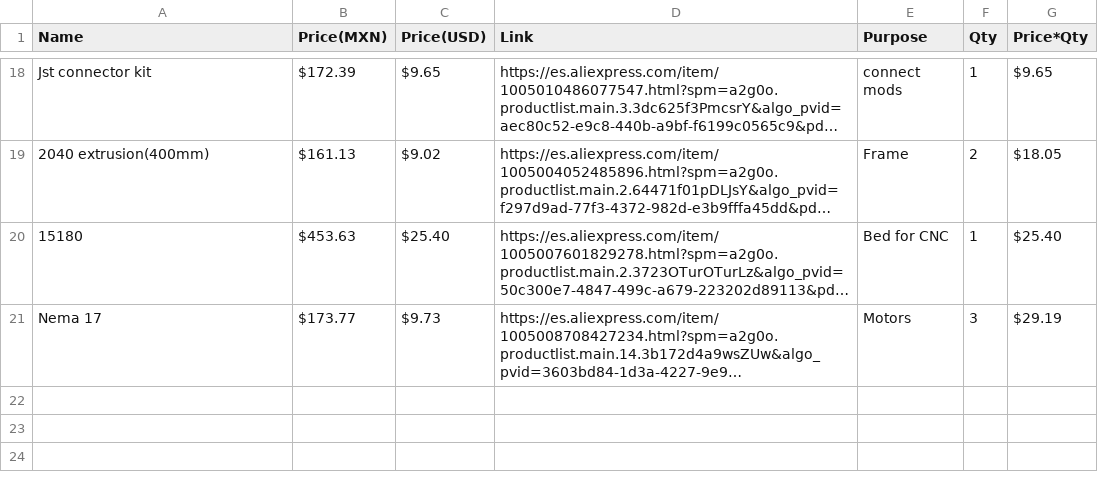
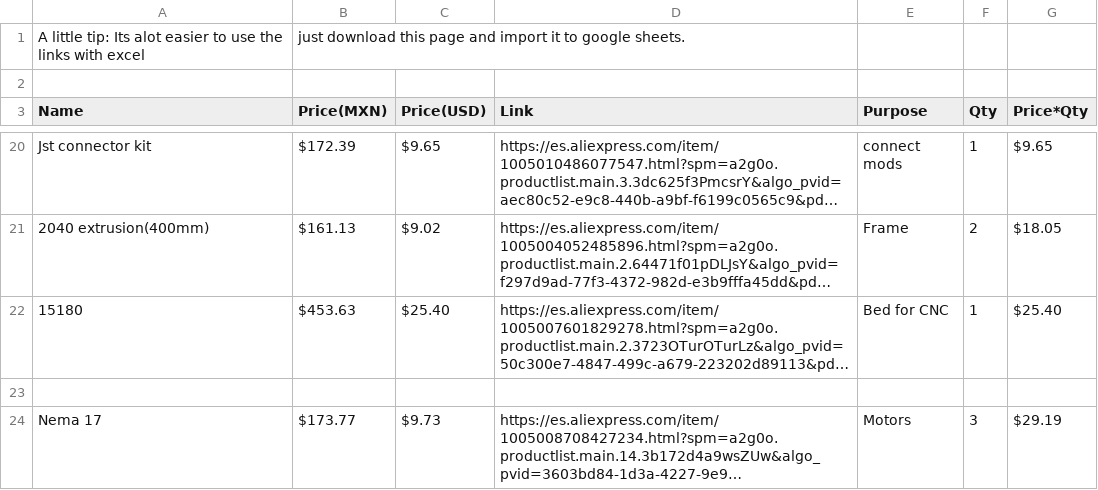
Before and after one commit to diegoamadorzambrano-cyber/ProtoFab, a CSV file: BOM ProtoFabV2.csv, drawn as a sheet; only a part is shown, gaps mark what is left out; long unchanged cells end in …; the diff names each change by its address in the sheet, - before the commit and + after, or states it on an @@ line.

Commit message:
Update BOM ProtoFabV2.csv

```diff
--- a/BOM ProtoFabV2.csv
+++ b/BOM ProtoFabV2.csv
+row 1: A little tip: Its alot easier to use the links with excel | just download this page and import it to google sheets.
+row 2: (empty)
+row 23: (empty)
```
